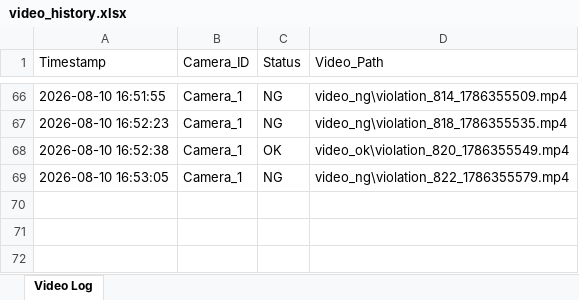
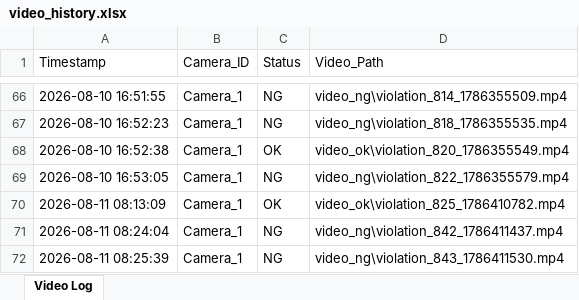
Before and after one commit to niranthonphudsa-source/Motion-Detector, an Excel workbook: logs/video_history.xlsx, sheet Video Log, drawn as a sheet; only a part is shown, gaps mark what is left out; values as stored, in another font and other column widths than the file's, no borders; the diff names each change by its address in the sheet, - before the commit and + after, or states it on an @@ line.

```diff
--- a/logs/video_history.xlsx (sheet Video Log)
+++ b/logs/video_history.xlsx (sheet Video Log)
+row 70: 2026-08-11 08:13:09 | Camera_1 | OK | video_ok\violation_825_1786410782.mp4
+row 71: 2026-08-11 08:24:04 | Camera_1 | NG | video_ng\violation_842_1786411437.mp4
+row 72: 2026-08-11 08:25:39 | Camera_1 | NG | video_ng\violation_843_1786411530.mp4
```
Also changed, not shown: 2 other files.
